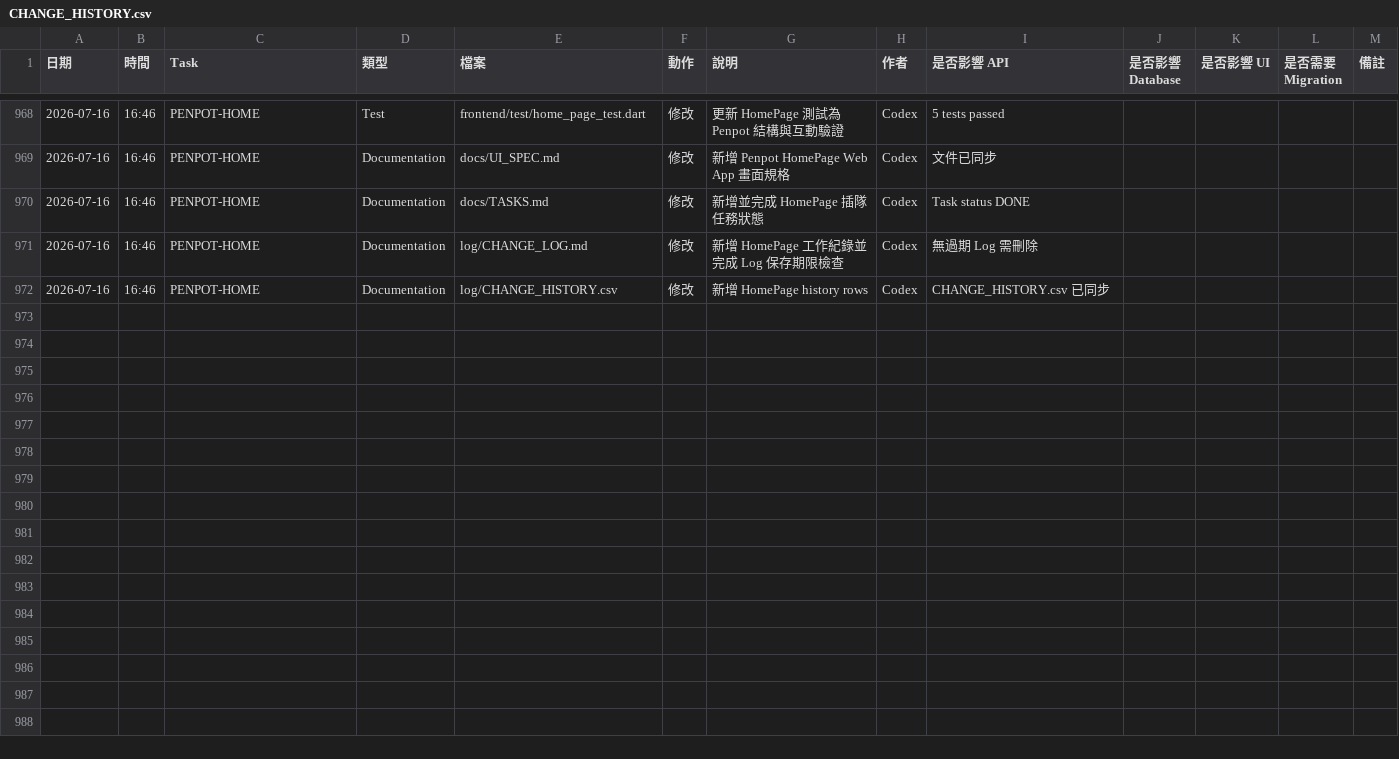
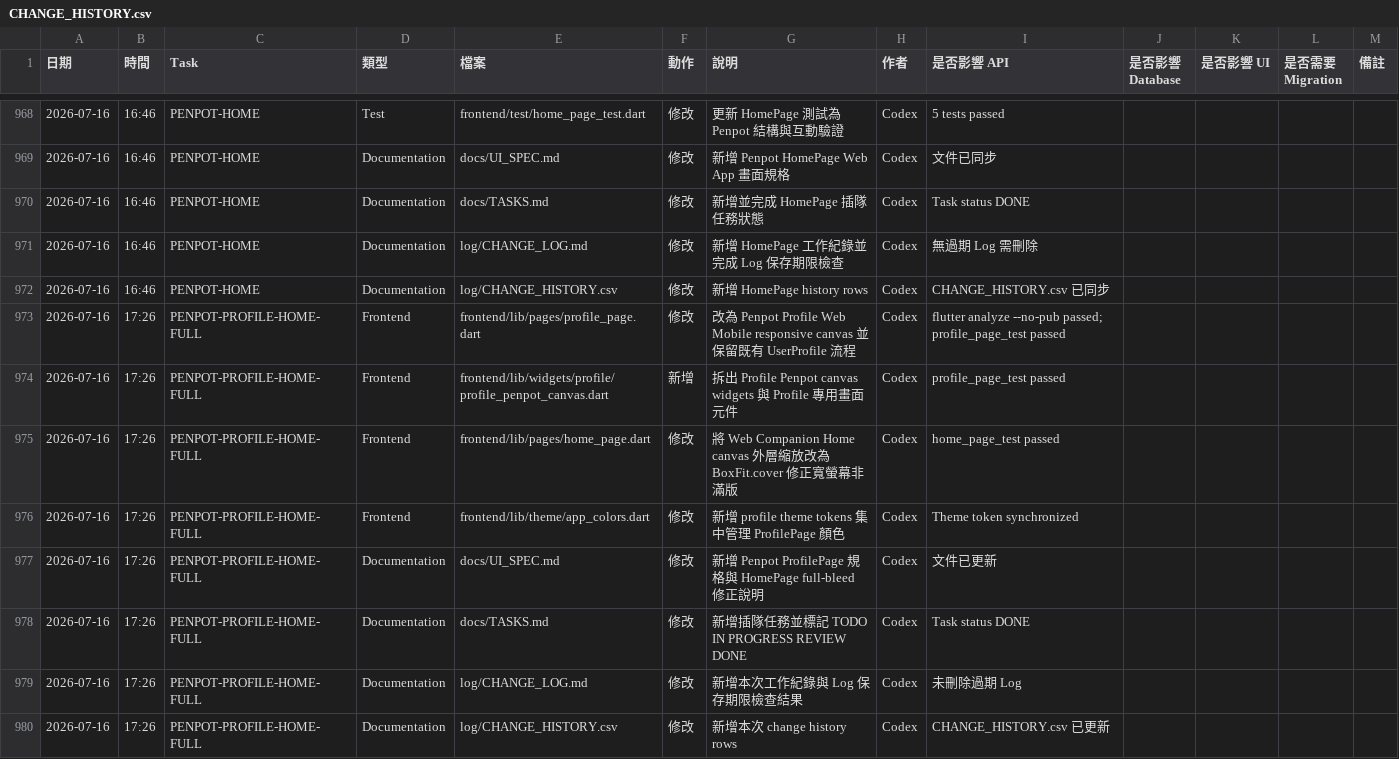
Before and after one commit to LinWeiChun/monsters, a CSV file: log/CHANGE_HISTORY.csv, drawn as a sheet; only a part is shown, gaps mark what is left out; the diff names each change by its address in the sheet, - before the commit and + after, or states it on an @@ line.

Commit message:
feat(profile): align profile page with Penpot

```diff
--- a/log/CHANGE_HISTORY.csv
+++ b/log/CHANGE_HISTORY.csv
+row 973: 2026-07-16 | 17:26 | PENPOT-PROFILE-HOME-FULL | Frontend | frontend/lib/pages/profile_page.dart | 修改 | 改為 Penpot Profile Web Mobile responsive canvas 並保留既有 UserProfile 流程 | Codex | flutter analyze --no-pub passed; profile_page_test passed
+row 974: 2026-07-16 | 17:26 | PENPOT-PROFILE-HOME-FULL | Frontend | frontend/lib/widgets/profile/profile_penpot_canvas.dart | 新增 | 拆出 Profile Penpot canvas widgets 與 Profile 專用畫面元件 | Codex | profile_page_test passed
+row 975: 2026-07-16 | 17:26 | PENPOT-PROFILE-HOME-FULL | Frontend | frontend/lib/pages/home_page.dart | 修改 | 將 Web Companion Home canvas 外層縮放改為 BoxFit.cover 修正寬螢幕非滿版 | Codex | home_page_test passed
+row 976: 2026-07-16 | 17:26 | PENPOT-PROFILE-HOME-FULL | Frontend | frontend/lib/theme/app_colors.dart | 修改 | 新增 profile theme tokens 集中管理 ProfilePage 顏色 | Codex | Theme token synchronized
+row 977: 2026-07-16 | 17:26 | PENPOT-PROFILE-HOME-FULL | Documentation | docs/UI_SPEC.md | 修改 | 新增 Penpot ProfilePage 規格與 HomePage full-bleed 修正說明 | Codex | 文件已更新
+row 978: 2026-07-16 | 17:26 | PENPOT-PROFILE-HOME-FULL | Documentation | docs/TASKS.md | 修改 | 新增插隊任務並標記 TODO IN PROGRESS REVIEW DONE | Codex | Task status DONE
+row 979: 2026-07-16 | 17:26 | PENPOT-PROFILE-HOME-FULL | Documentation | log/CHANGE_LOG.md | 修改 | 新增本次工作紀錄與 Log 保存期限檢查結果 | Codex | 未刪除過期 Log
+row 980: 2026-07-16 | 17:26 | PENPOT-PROFILE-HOME-FULL | Documentation | log/CHANGE_HISTORY.csv | 修改 | 新增本次 change history rows | Codex | CHANGE_HISTORY.csv 已更新
```
Also changed, not shown: 7 other files.
